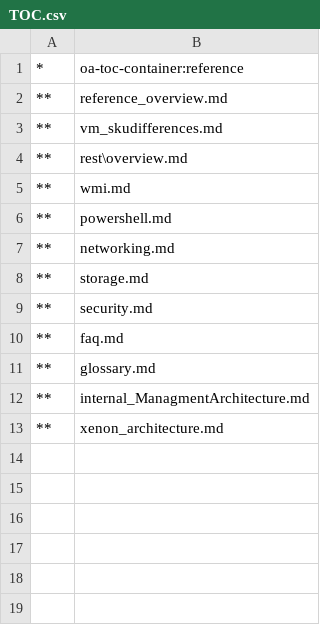
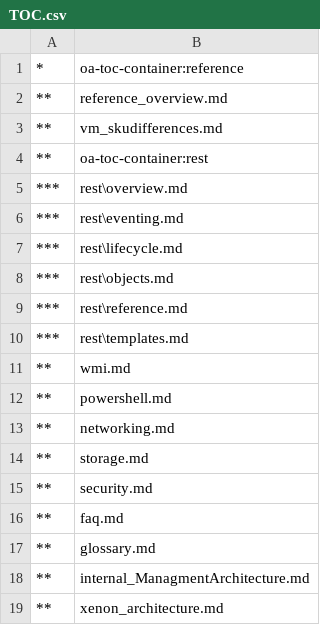
Before and after one commit to MicrosoftDocs/Virtualization-Documentation, a CSV file: windowscontainers/reference/TOC.csv, drawn as a sheet.

Commit message:
rest 3rd level works better I hope

```diff
--- a/windowscontainers/reference/TOC.csv
+++ b/windowscontainers/reference/TOC.csv
@@ -3,3 +3,9 @@
 **,vm_skudifferences.md
-**,rest\overview.md
+**,oa-toc-container:rest
+***,rest\overview.md
+***,rest\eventing.md
+***,rest\lifecycle.md
+***,rest\objects.md
+***,rest\reference.md
+***,rest\templates.md
 **,wmi.md
```
Also changed, not shown: 1 other file.
